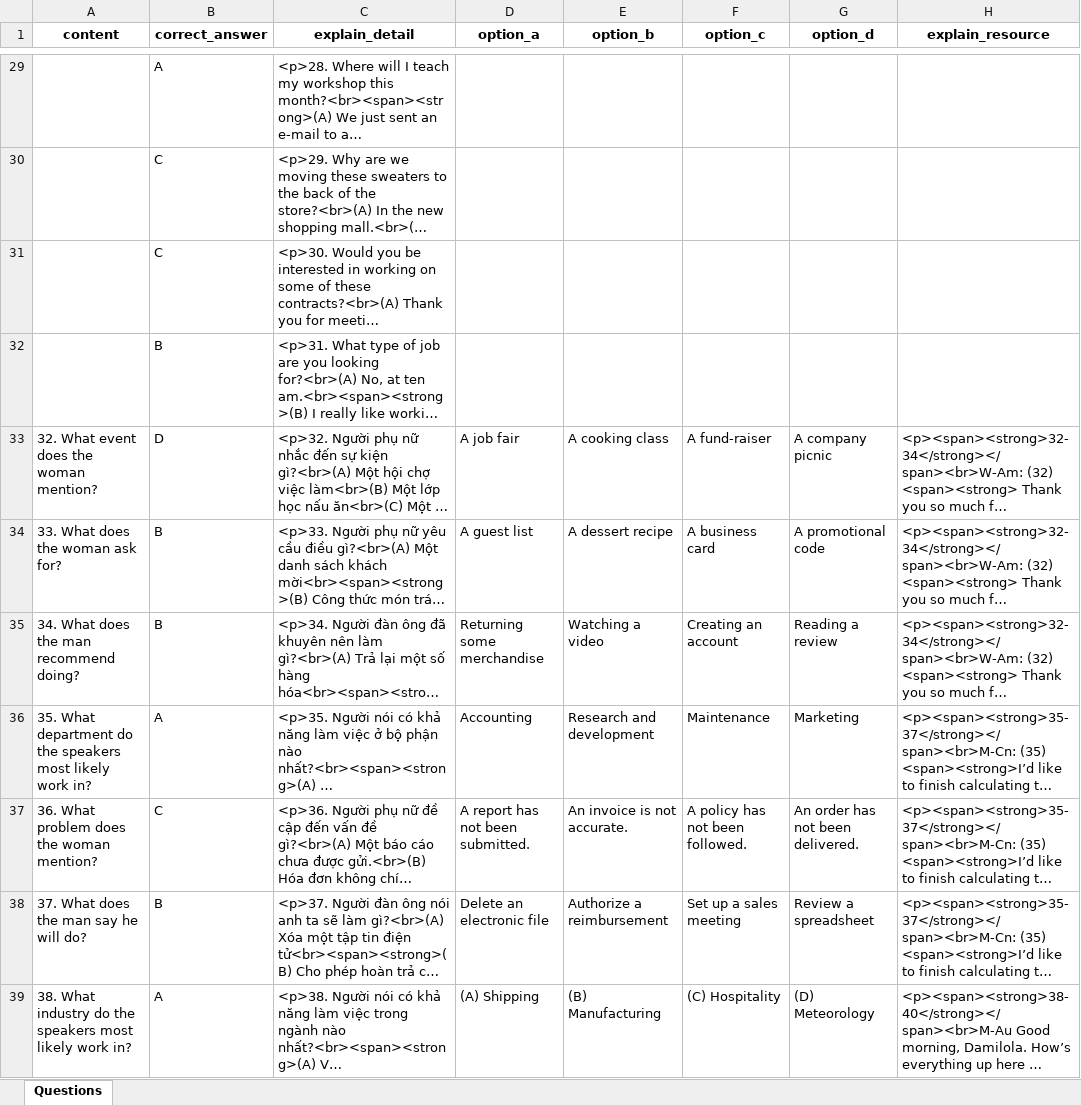
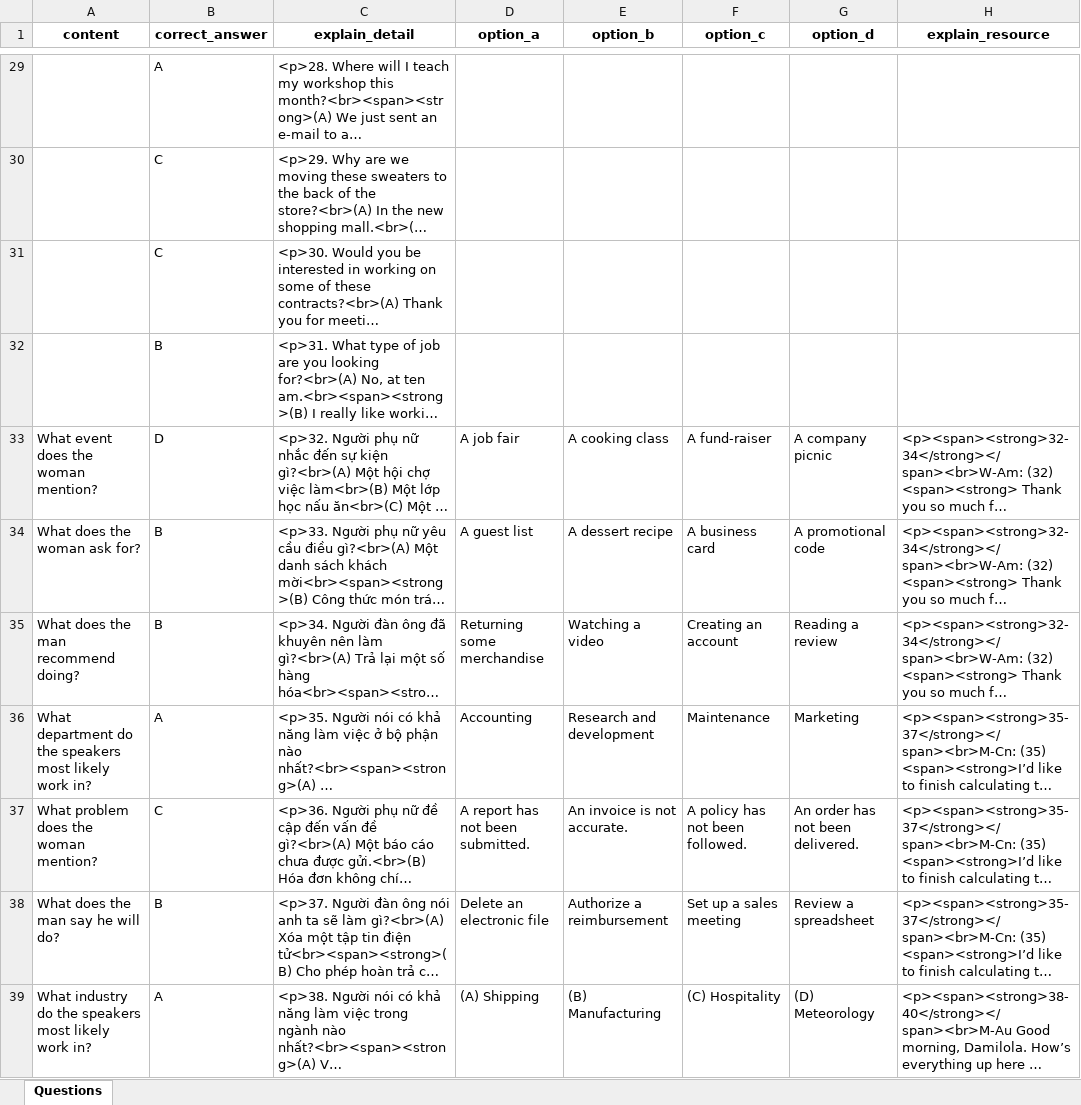
Before and after one commit to tienanhdev1401/StudyToeicWeb, an Excel workbook: client/public/templates/all_data.xlsx, sheet Questions, drawn as a sheet; only a part is shown, gaps mark what is left out; long unchanged cells end in …; values as stored, in another font and other column widths than the file's, no borders; the diff covers the shown part only; the diff names each change by its address in the sheet, - before the commit and + after, or states it on an @@ line.

Commit message:
sửa file execl

```diff
--- a/client/public/templates/all_data.xlsx (sheet Questions)
+++ b/client/public/templates/all_data.xlsx (sheet Questions)
-A33 (content): 32. What event does the woman mention?
+A33 (content): What event does the woman mention?
-A34 (content): 33. What does the woman ask for?
+A34 (content): What does the woman ask for?
-A35 (content): 34. What does the man recommend doing?
+A35 (content): What does the man recommend doing?
-A36 (content): 35. What department…
+A36 (content): What department…
-A37 (content): 36. What problem does the woman mention?
+A37 (content): What problem does the woman mention?
-A38 (content): 37. What does the man say he will do?
+A38 (content): What does the man say he will do?
-A39 (content): 38. What industry…
+A39 (content): What industry…
```
Also changed, not shown: 286 edited cells and cell formats elsewhere in this sheet.
